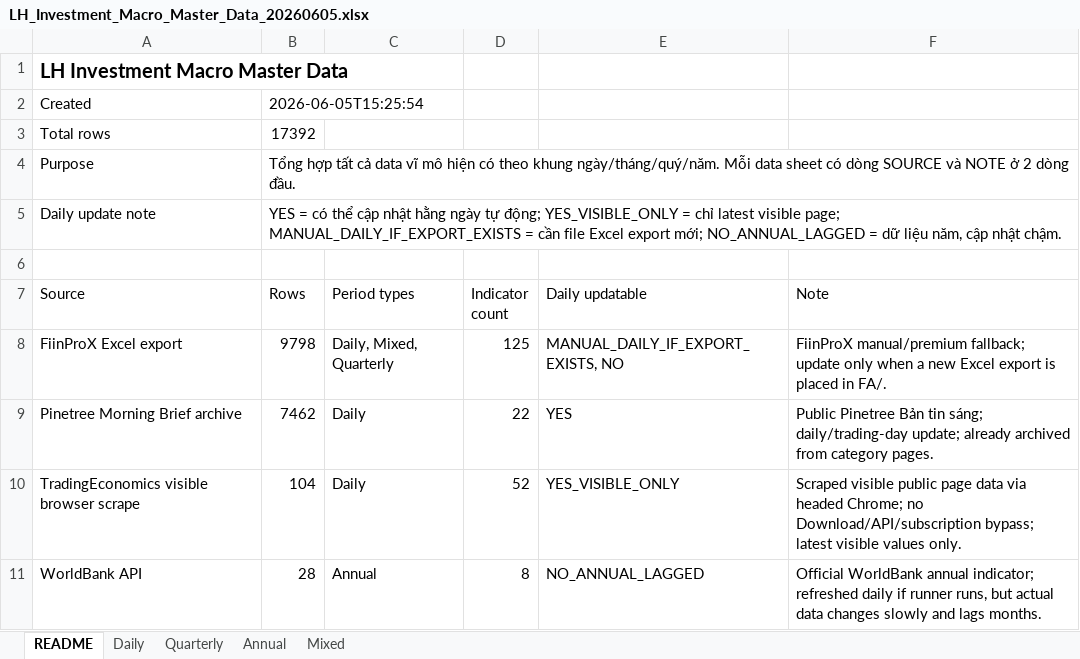
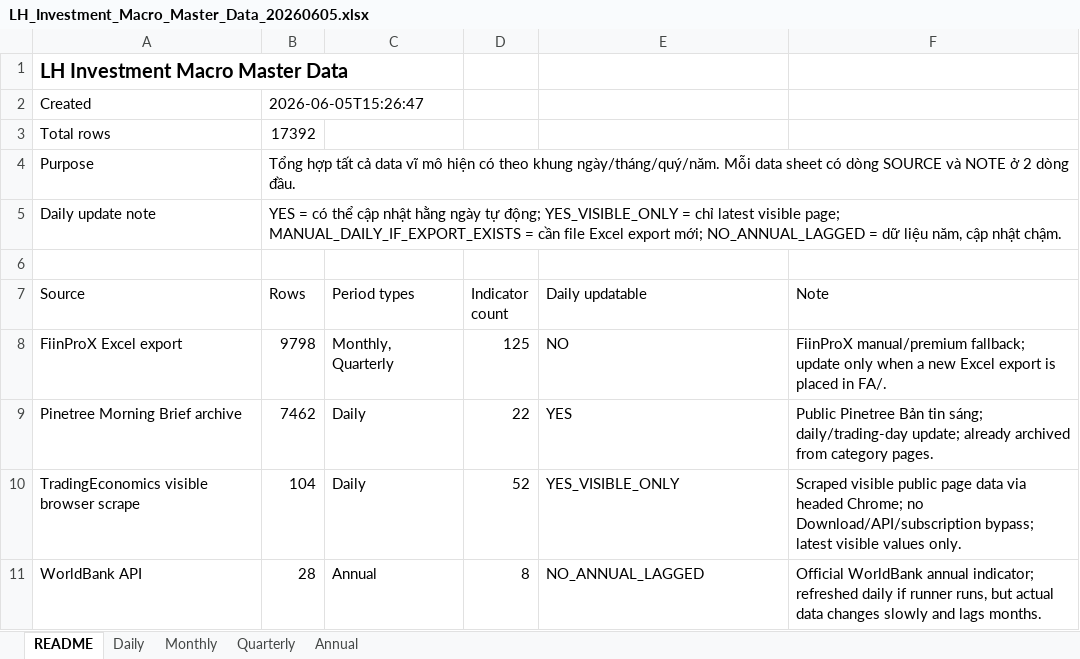
Before and after one commit to dieplamhoa7-gif/Test-AI, an Excel workbook: FA/reports/LH_Investment_Macro_Master_Data_20260605.xlsx, sheet README, drawn as a sheet; values as stored, in another font and other column widths than the file's, no borders; the diff names each change by its address in the sheet, - before the commit and + after, or states it on an @@ line.

Commit message:
Rebuild macro master Excel with monthly split

```diff
--- a/FA/reports/LH_Investment_Macro_Master_Data_20260605.xlsx (sheet README)
+++ b/FA/reports/LH_Investment_Macro_Master_Data_20260605.xlsx (sheet README)
-sheet tab: Mixed
+sheet tab: Monthly
-B2 (Rows): 2026-06-05T15:25:54
+B2 (Rows): 2026-06-05T15:26:47
-C8 (Period types): Daily, Mixed, Quarterly
+C8 (Period types): Monthly, Quarterly
-E8 (Daily updatable): MANUAL_DAILY_IF_EXPORT_EXISTS, NO
+E8 (Daily updatable): NO
```
Also changed, not shown: sheet Daily.
